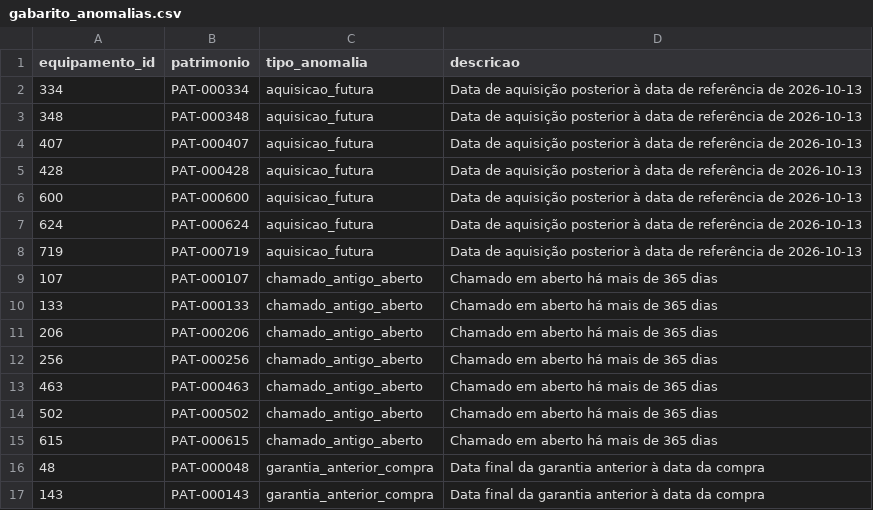
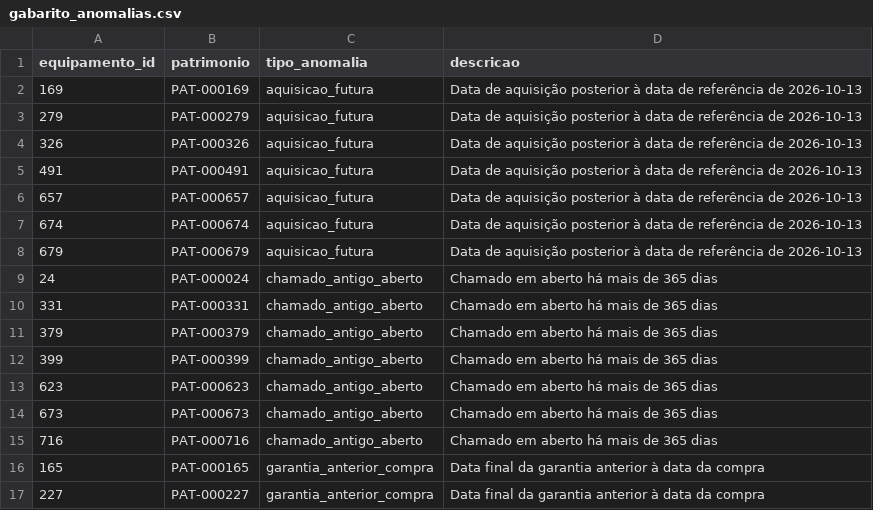
Before and after one commit to lianeheidemann/ai-privileged-access, a CSV file: data/ground_truth/gabarito_anomalias.csv, drawn as a sheet; only a part is shown; the diff covers the shown part only.

```diff
--- a/data/ground_truth/gabarito_anomalias.csv
+++ b/data/ground_truth/gabarito_anomalias.csv
@@ -1,17 +1,17 @@
 equipamento_id,patrimonio,tipo_anomalia,descricao
-334,PAT-000334,aquisicao_futura,Data de aquisição posterior à data de referência de 2026-10-13
-348,PAT-000348,aquisicao_futura,Data de aquisição posterior à data de referência de 2026-10-13
-407,PAT-000407,aquisicao_futura,Data de aquisição posterior à data de referência de 2026-10-13
-428,PAT-000428,aquisicao_futura,Data de aquisição posterior à data de referência de 2026-10-13
-600,PAT-000600,aquisicao_futura,Data de aquisição posterior à data de referência de 2026-10-13
-624,PAT-000624,aquisicao_futura,Data de aquisição posterior à data de referência de 2026-10-13
-719,PAT-000719,aquisicao_futura,Data de aquisição posterior à data de referência de 2026-10-13
-107,PAT-000107,chamado_antigo_aberto,Chamado em aberto há mais de 365 dias
-133,PAT-000133,chamado_antigo_aberto,Chamado em aberto há mais de 365 dias
-206,PAT-000206,chamado_antigo_aberto,Chamado em aberto há mais de 365 dias
-256,PAT-000256,chamado_antigo_aberto,Chamado em aberto há mais de 365 dias
-463,PAT-000463,chamado_antigo_aberto,Chamado em aberto há mais de 365 dias
-502,PAT-000502,chamado_antigo_aberto,Chamado em aberto há mais de 365 dias
-615,PAT-000615,chamado_antigo_aberto,Chamado em aberto há mais de 365 dias
-48,PAT-000048,garantia_anterior_compra,Data final da garantia anterior à data da compra
-143,PAT-000143,garantia_anterior_compra,Data final da garantia anterior à data da compra
+169,PAT-000169,aquisicao_futura,Data de aquisição posterior à data de referência de 2026-10-13
+279,PAT-000279,aquisicao_futura,Data de aquisição posterior à data de referência de 2026-10-13
+326,PAT-000326,aquisicao_futura,Data de aquisição posterior à data de referência de 2026-10-13
+491,PAT-000491,aquisicao_futura,Data de aquisição posterior à data de referência de 2026-10-13
+657,PAT-000657,aquisicao_futura,Data de aquisição posterior à data de referência de 2026-10-13
+674,PAT-000674,aquisicao_futura,Data de aquisição posterior à data de referência de 2026-10-13
+679,PAT-000679,aquisicao_futura,Data de aquisição posterior à data de referência de 2026-10-13
+24,PAT-000024,chamado_antigo_aberto,Chamado em aberto há mais de 365 dias
+331,PAT-000331,chamado_antigo_aberto,Chamado em aberto há mais de 365 dias
+379,PAT-000379,chamado_antigo_aberto,Chamado em aberto há mais de 365 dias
+399,PAT-000399,chamado_antigo_aberto,Chamado em aberto há mais de 365 dias
+623,PAT-000623,chamado_antigo_aberto,Chamado em aberto há mais de 365 dias
+673,PAT-000673,chamado_antigo_aberto,Chamado em aberto há mais de 365 dias
+716,PAT-000716,chamado_antigo_aberto,Chamado em aberto há mais de 365 dias
+165,PAT-000165,garantia_anterior_compra,Data final da garantia anterior à data da compra
+227,PAT-000227,garantia_anterior_compra,Data final da garantia anterior à data da compra
```
Also changed, not shown: 68 edited cells elsewhere in this file, data/avaliacao/perguntas_assistente.csv, data/csv/chamados.csv, 7 other files.
